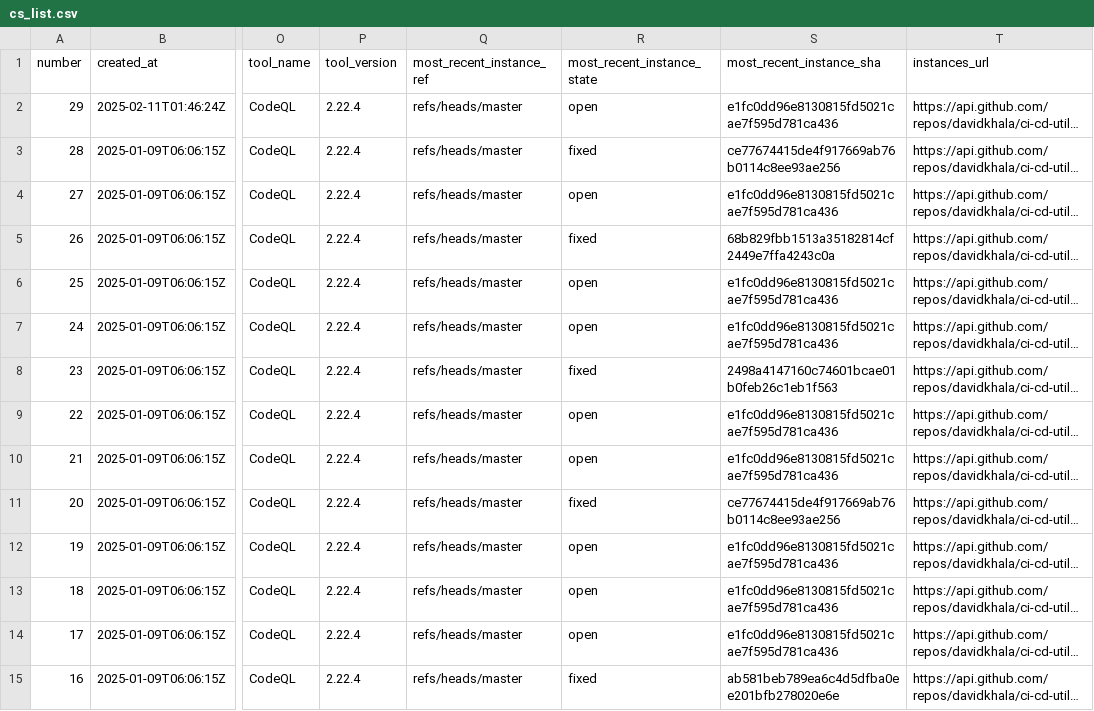
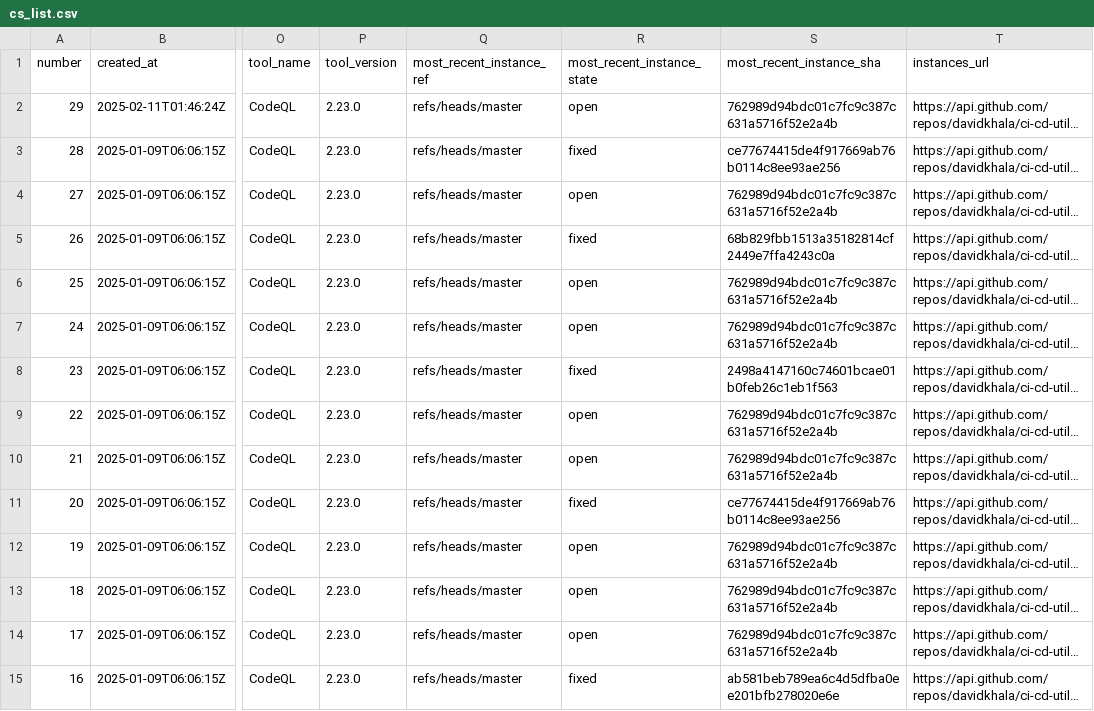
Before and after one commit to davidkhala/ci-cd-utils, a CSV file: .github/security/cs_list.csv, drawn as a sheet; only a part is shown, gaps mark what is left out; long unchanged cells end in …; the diff covers the shown part only; the diff names each change by its address in the sheet, - before the commit and + after, or states it on an @@ line.

```diff
--- a/.github/security/cs_list.csv
+++ b/.github/security/cs_list.csv
-P2:P15 (tool_version): 2.22.4
+P2:P15 (tool_version): 2.23.0
-S2 (most_recent_instance_sha): e1fc0dd96e8130815fd5021cae7f595d781ca436
+S2 (most_recent_instance_sha): 762989d94bdc01c7fc9c387c631a5716f52e2a4b
-S4 (most_recent_instance_sha): e1fc0dd96e8130815fd5021cae7f595d781ca436
+S4 (most_recent_instance_sha): 762989d94bdc01c7fc9c387c631a5716f52e2a4b
-S6:S7 (most_recent_instance_sha): e1fc0dd96e8130815fd5021cae7f595d781ca436
+S6:S7 (most_recent_instance_sha): 762989d94bdc01c7fc9c387c631a5716f52e2a4b
-S9:S10 (most_recent_instance_sha): e1fc0dd96e8130815fd5021cae7f595d781ca436
+S9:S10 (most_recent_instance_sha): 762989d94bdc01c7fc9c387c631a5716f52e2a4b
-S12:S14 (most_recent_instance_sha): e1fc0dd96e8130815fd5021cae7f595d781ca436
+S12:S14 (most_recent_instance_sha): 762989d94bdc01c7fc9c387c631a5716f52e2a4b
```
Also changed, not shown: 15 edited cells elsewhere in this file.
